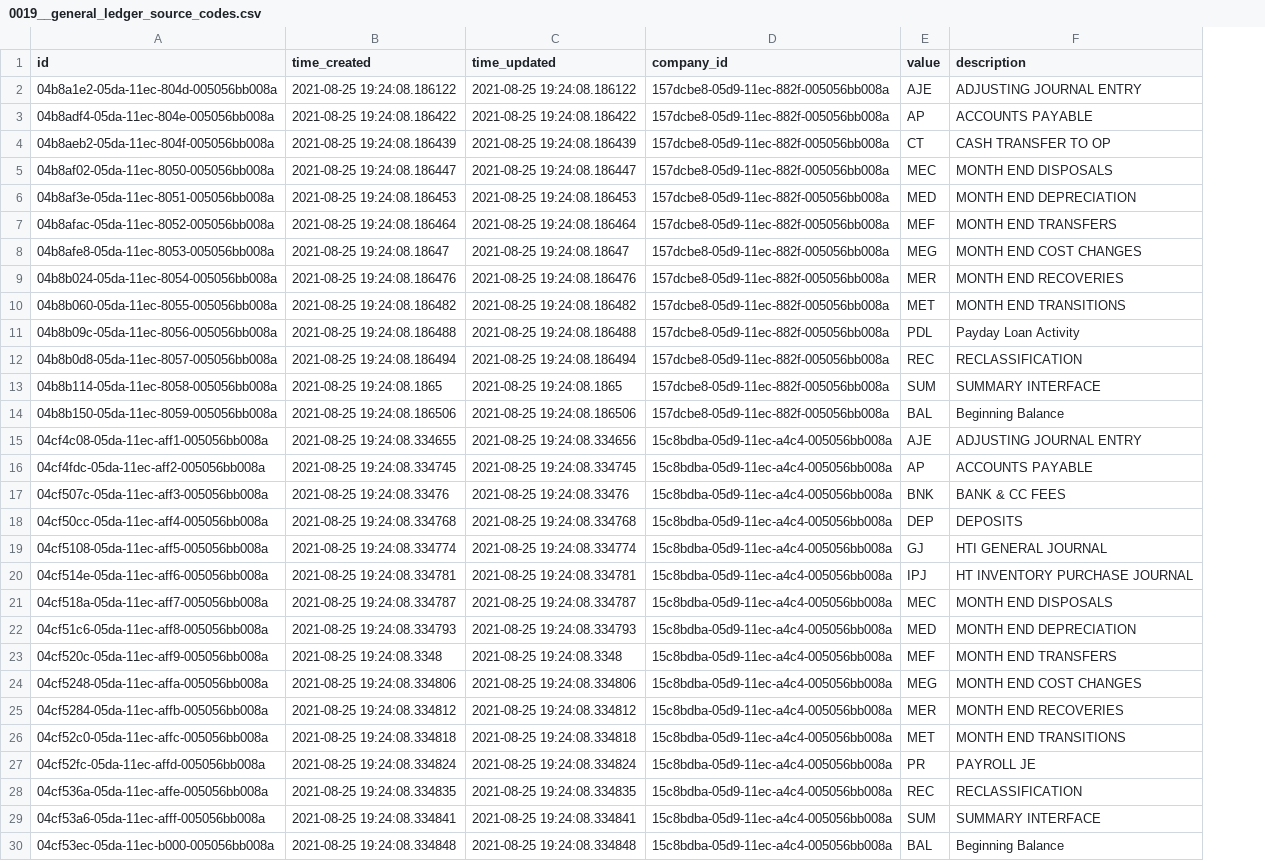
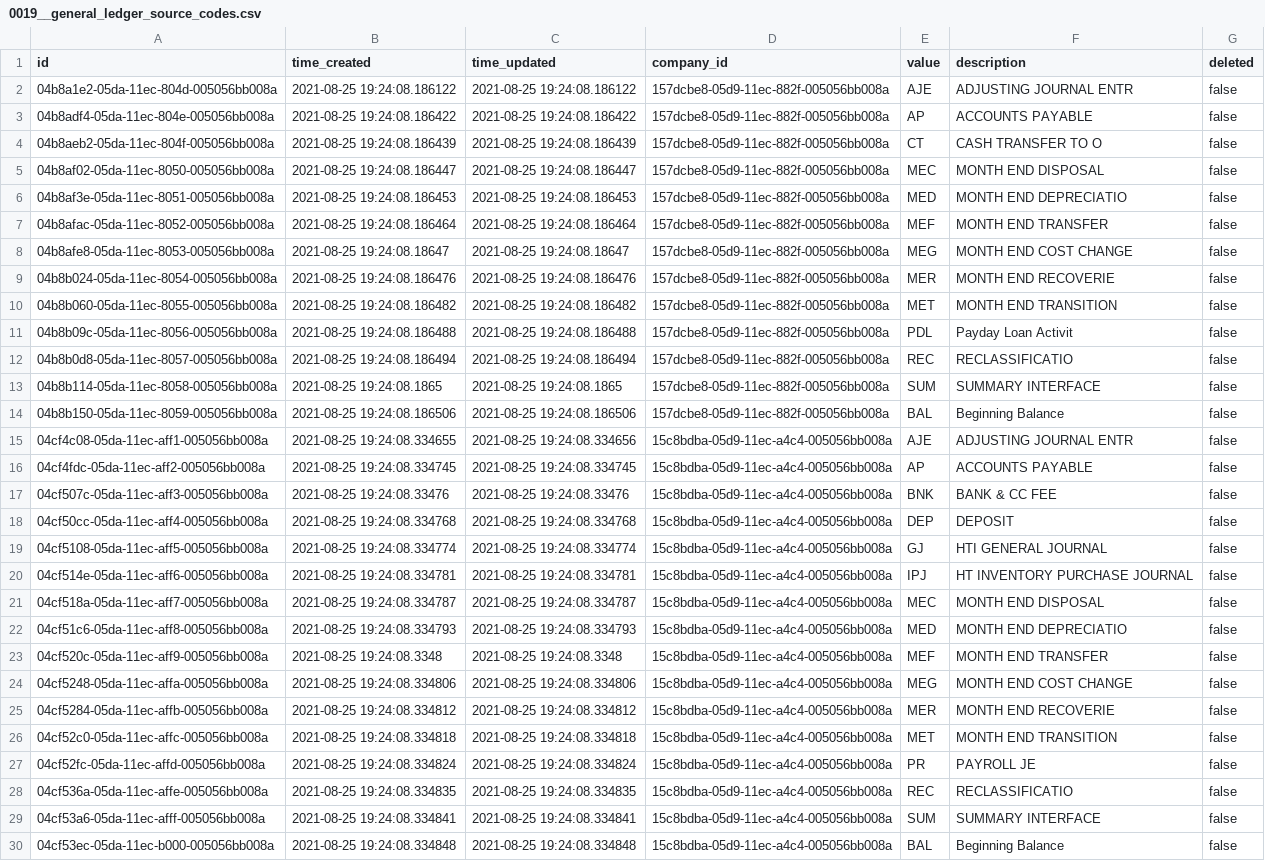
Before and after one commit to mahek-p41/cynergi, a CSV file: support/development/db/DatabaseDumps/cynergidb/0019__general_ledger_source_codes.csv, drawn as a sheet; the diff names each change by its address in the sheet, - before the commit and + after, or states it on an @@ line.

```diff
--- a/support/development/db/DatabaseDumps/cynergidb/0019__general_ledger_source_codes.csv
+++ b/support/development/db/DatabaseDumps/cynergidb/0019__general_ledger_source_codes.csv
+column G (deleted), rows 2-30: all false
-F2 (description): ADJUSTING JOURNAL ENTRY
+F2 (description): ADJUSTING JOURNAL ENTR
-F4 (description): CASH TRANSFER TO OP
+F4 (description): CASH TRANSFER TO O
-F5 (description): MONTH END DISPOSALS
+F5 (description): MONTH END DISPOSAL
-F6 (description): MONTH END DEPRECIATION
+F6 (description): MONTH END DEPRECIATIO
-F7 (description): MONTH END TRANSFERS
+F7 (description): MONTH END TRANSFER
-F8 (description): MONTH END COST CHANGES
+F8 (description): MONTH END COST CHANGE
-F9 (description): MONTH END RECOVERIES
+F9 (description): MONTH END RECOVERIE
-F10 (description): MONTH END TRANSITIONS
+F10 (description): MONTH END TRANSITION
-F11 (description): Payday Loan Activity
+F11 (description): Payday Loan Activit
-F12 (description): RECLASSIFICATION
+F12 (description): RECLASSIFICATIO
-F15 (description): ADJUSTING JOURNAL ENTRY
+F15 (description): ADJUSTING JOURNAL ENTR
-F17 (description): BANK & CC FEES
+F17 (description): BANK & CC FEE
-F18 (description): DEPOSITS
+F18 (description): DEPOSIT
-F21 (description): MONTH END DISPOSALS
+F21 (description): MONTH END DISPOSAL
-F22 (description): MONTH END DEPRECIATION
+F22 (description): MONTH END DEPRECIATIO
-F23 (description): MONTH END TRANSFERS
+F23 (description): MONTH END TRANSFER
-F24 (description): MONTH END COST CHANGES
+F24 (description): MONTH END COST CHANGE
-F25 (description): MONTH END RECOVERIES
+F25 (description): MONTH END RECOVERIE
-F26 (description): MONTH END TRANSITIONS
+F26 (description): MONTH END TRANSITION
-F28 (description): RECLASSIFICATION
+F28 (description): RECLASSIFICATIO
```
Also changed, not shown: support/development/db/DatabaseDumps/cynergidb/0000__address.csv, support/development/db/DatabaseDumps/cynergidb/0011__account.csv, 18 other files.
